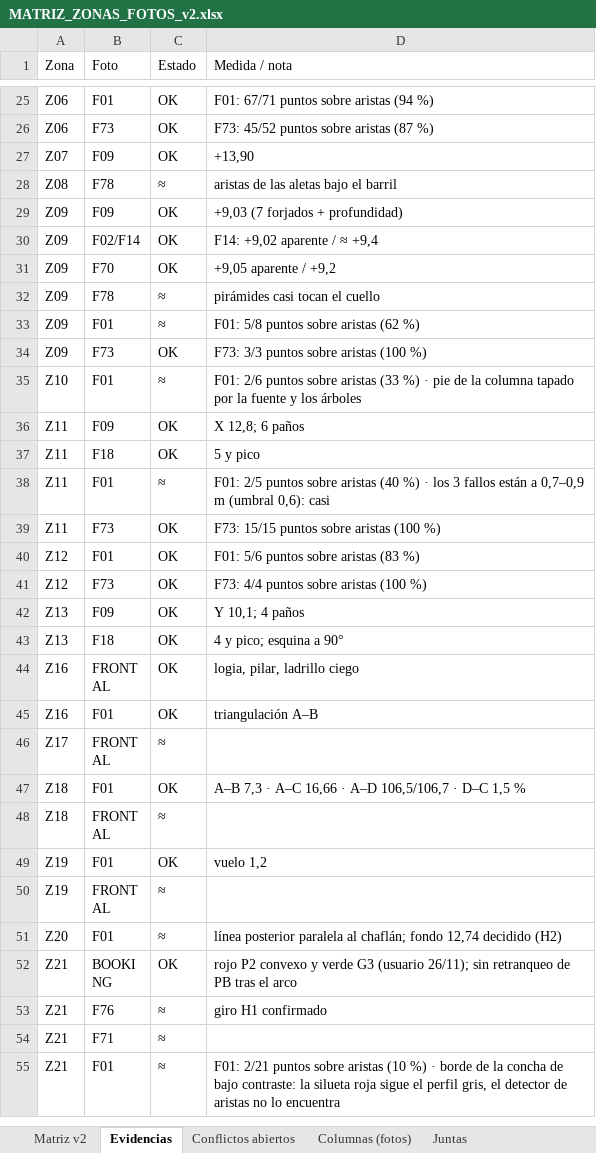
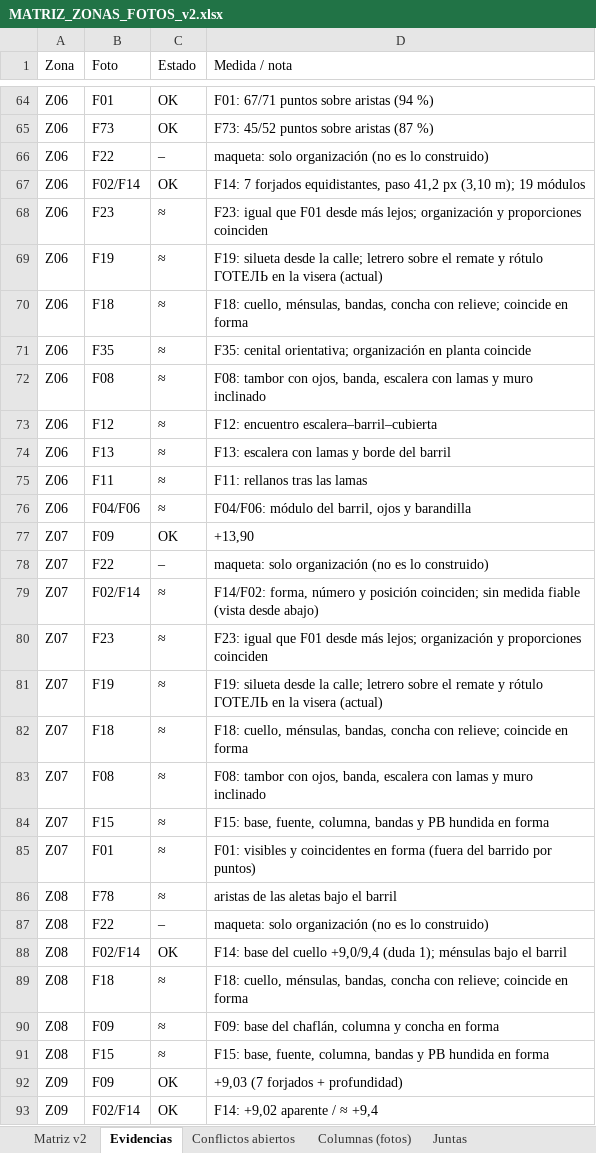
Before and after one commit to PabloRamonBenitez/PabloRamonBenitez, an Excel workbook: maqueta_salut/MATRIZ_ZONAS_FOTOS_v2.xlsx, sheet Evidencias, drawn as a sheet; only a part is shown, gaps mark what is left out; the shorter side is filled out with more unchanged rows; values as stored, in another font and other column widths than the file's, no borders; the diff covers the shown part only; the diff names each change by its address in the sheet, - before the commit and + after, or states it on an @@ line.

```diff
--- a/maqueta_salut/MATRIZ_ZONAS_FOTOS_v2.xlsx (sheet Evidencias)
+++ b/maqueta_salut/MATRIZ_ZONAS_FOTOS_v2.xlsx (sheet Evidencias)
+row 66: Z06 | F22 | – | maqueta: solo organización (no es lo construido)
+row 67: Z06 | F02/F14 | OK | F14: 7 forjados equidistantes, paso 41,2 px (3,10 m); 19 módulos
+row 68: Z06 | F23 | ≈ | F23: igual que F01 desde más lejos; organización y proporciones coinciden
+row 69: Z06 | F19 | ≈ | F19: silueta desde la calle; letrero sobre el remate y rótulo ГОТЕЛЬ en la visera (actual)
+row 70: Z06 | F18 | ≈ | F18: cuello, ménsulas, bandas, concha con relieve; coincide en forma
+row 71: Z06 | F35 | ≈ | F35: cenital orientativa; organización en planta coincide
+row 72: Z06 | F08 | ≈ | F08: tambor con ojos, banda, escalera con lamas y muro inclinado
+row 73: Z06 | F12 | ≈ | F12: encuentro escalera–barril–cubierta
+row 74: Z06 | F13 | ≈ | F13: escalera con lamas y borde del barril
+row 75: Z06 | F11 | ≈ | F11: rellanos tras las lamas
+row 76: Z06 | F04/F06 | ≈ | F04/F06: módulo del barril, ojos y barandilla
+row 78: Z07 | F22 | – | maqueta: solo organización (no es lo construido)
+row 79: Z07 | F02/F14 | ≈ | F14/F02: forma, número y posición coinciden; sin medida fiable (vista desde abajo)
+row 80: Z07 | F23 | ≈ | F23: igual que F01 desde más lejos; organización y proporciones coinciden
+row 81: Z07 | F19 | ≈ | F19: silueta desde la calle; letrero sobre el remate y rótulo ГОТЕЛЬ en la visera (actual)
+row 82: Z07 | F18 | ≈ | F18: cuello, ménsulas, bandas, concha con relieve; coincide en forma
+row 83: Z07 | F08 | ≈ | F08: tambor con ojos, banda, escalera con lamas y muro inclinado
+row 84: Z07 | F15 | ≈ | F15: base, fuente, columna, bandas y PB hundida en forma
+row 85: Z07 | F01 | ≈ | F01: visibles y coincidentes en forma (fuera del barrido por puntos)
+row 87: Z08 | F22 | – | maqueta: solo organización (no es lo construido)
+row 88: Z08 | F02/F14 | OK | F14: base del cuello +9,0/9,4 (duda 1); ménsulas bajo el barril
+row 89: Z08 | F18 | ≈ | F18: cuello, ménsulas, bandas, concha con relieve; coincide en forma
+row 90: Z08 | F09 | ≈ | F09: base del chaflán, columna y concha en forma
+row 91: Z08 | F15 | ≈ | F15: base, fuente, columna, bandas y PB hundida en forma
```
Also changed, not shown: 133 added rows and 2 edited cells elsewhere in this sheet, sheet Matriz v2, 7 other files.
